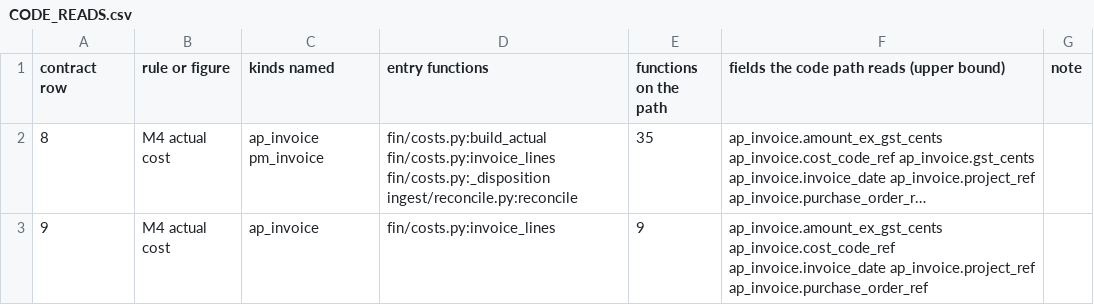
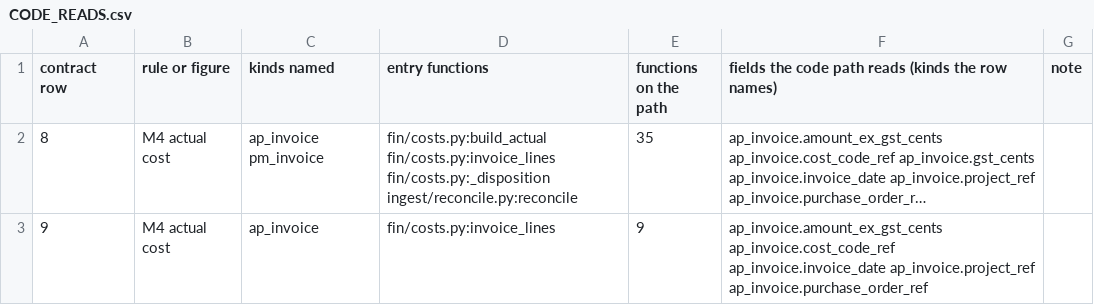
Before and after one commit to mannykappos/apg-stage1-private, a CSV file: rev4/CODE_READS.csv, drawn as a sheet; only a part is shown; long unchanged cells end in …; the diff names each change by its address in the sheet, - before the commit and + after, or states it on an @@ line.

```diff
--- a/rev4/CODE_READS.csv
+++ b/rev4/CODE_READS.csv
-F1: fields the code path reads (upper bound)
+F1: fields the code path reads (kinds the row names)
```
Also changed, not shown: rev4/FIELD_SUPPLY_ROUTES.csv, rev4/NOT_ASSESSED_MESSAGES.csv, 10 other files.
